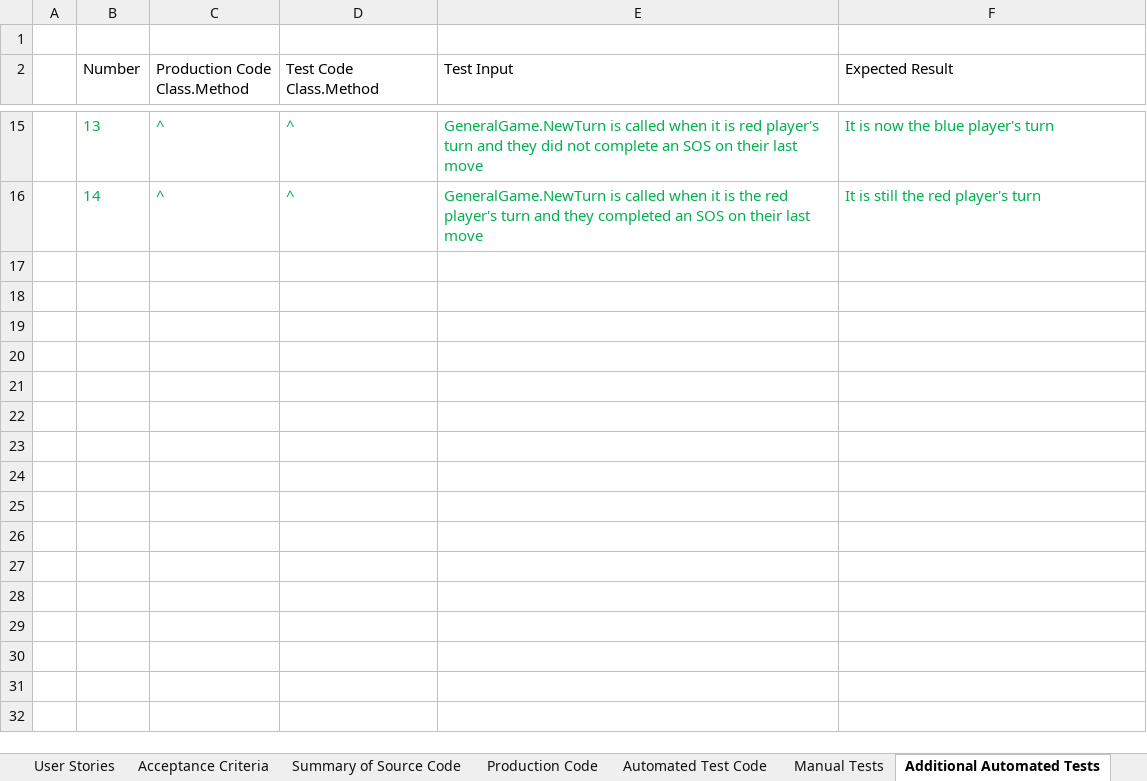
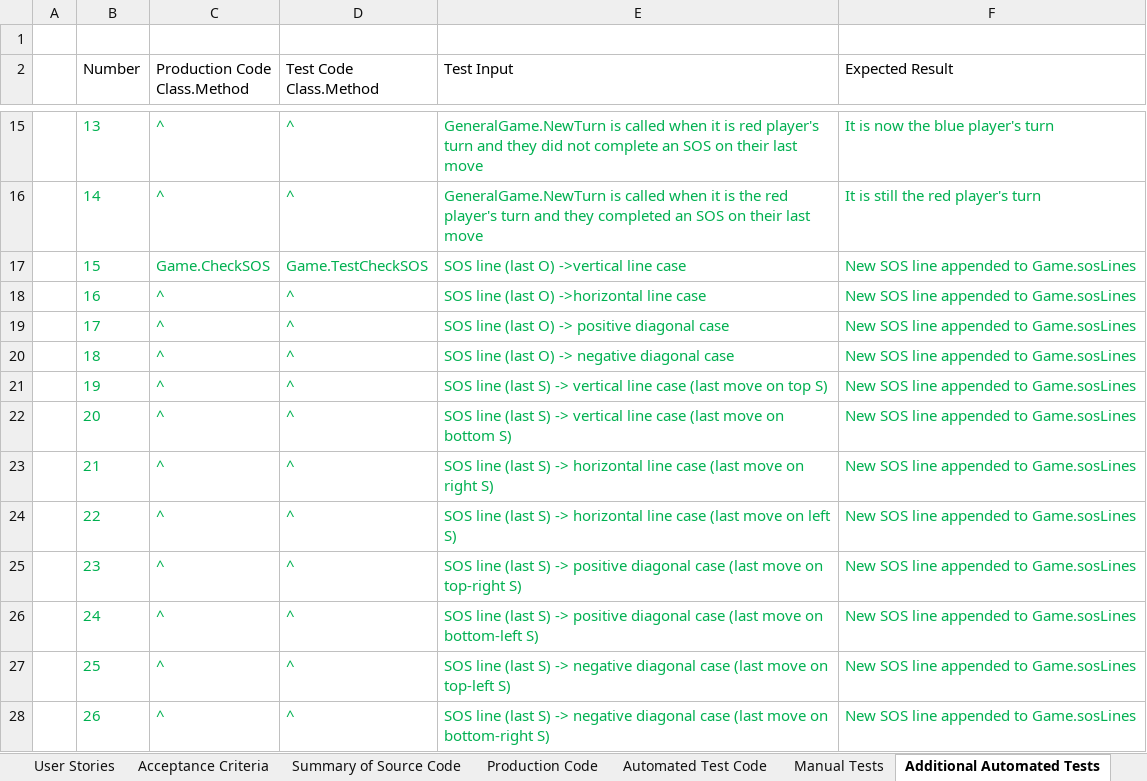
Before and after one commit to jonathanbenson/sosgame, an Excel workbook: artifacts/sprint-3-logs.xlsx, sheet Additional Automated Tests, drawn as a sheet; only a part is shown, gaps mark what is left out; values as stored, in another font and other column widths than the file's, no borders; table styles not drawn; the diff names each change by its address in the sheet, - before the commit and + after, or states it on an @@ line.

Commit message:
Added unit testing for Game.CheckSOS

```diff
--- a/artifacts/sprint-3-logs.xlsx (sheet Additional Automated Tests)
+++ b/artifacts/sprint-3-logs.xlsx (sheet Additional Automated Tests)
+row 17:  | 15 | Game.CheckSOS | Game.TestCheckSOS | SOS line (last O) ->vertical line case | New SOS line appended to Game.sosLines
+row 18:  | 16 | ^ | ^ | SOS line (last O) ->horizontal line case | New SOS line appended to Game.sosLines
+row 19:  | 17 | ^ | ^ | SOS line (last O) -> positive diagonal case | New SOS line appended to Game.sosLines
+row 20:  | 18 | ^ | ^ | SOS line (last O) -> negative diagonal case | New SOS line appended to Game.sosLines
+row 21:  | 19 | ^ | ^ | SOS line (last S) -> vertical line case (last move on top S) | New SOS line appended to Game.sosLines
+row 22:  | 20 | ^ | ^ | SOS line (last S) -> vertical line case (last move on bottom S) | New SOS line appended to Game.sosLines
+row 23:  | 21 | ^ | ^ | SOS line (last S) -> horizontal line case (last move on right S) | New SOS line appended to Game.sosLines
+row 24:  | 22 | ^ | ^ | SOS line (last S) -> horizontal line case (last move on left S) | New SOS line appended to Game.sosLines
+row 25:  | 23 | ^ | ^ | SOS line (last S) -> positive diagonal case (last move on top-right S) | New SOS line appended to Game.sosLines
+row 26:  | 24 | ^ | ^ | SOS line (last S) -> positive diagonal case (last move on bottom-left S) | New SOS line appended to Game.sosLines
+row 27:  | 25 | ^ | ^ | SOS line (last S) -> negative diagonal case (last move on top-left S) | New SOS line appended to Game.sosLines
+row 28:  | 26 | ^ | ^ | SOS line (last S) -> negative diagonal case (last move on bottom-right S) | New SOS line appended to Game.sosLines
```
Also changed, not shown: 1 other file.
